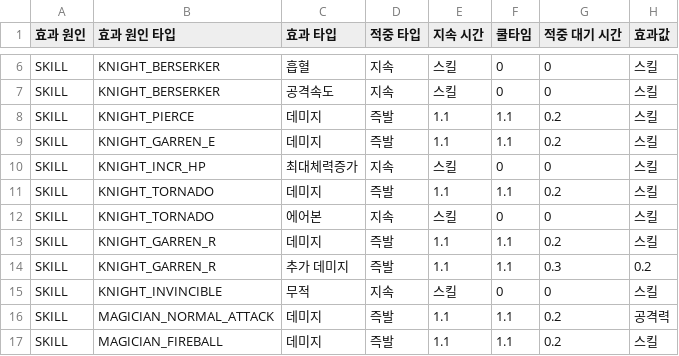
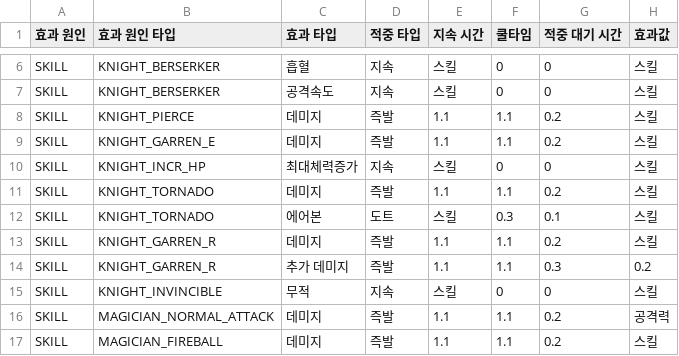
Before and after one commit to irmle/GOC_JavaServer, a CSV file: src/GameDataFiles/WholeEffectValueList.csv, drawn as a sheet; only a part is shown, gaps mark what is left out.

```diff
--- a/src/GameDataFiles/WholeEffectValueList.csv
+++ b/src/GameDataFiles/WholeEffectValueList.csv
@@ -11,3 +11,3 @@ SKILL,KNIGHT_INCR_HP,최대체력증가,지속,스킬,0,0,스킬
 SKILL,KNIGHT_TORNADO,데미지,즉발,1.1,1.1,0.2,스킬
-SKILL,KNIGHT_TORNADO,에어본,지속,스킬,0,0,스킬
+SKILL,KNIGHT_TORNADO,에어본,도트,스킬,0.3,0.1,스킬
 SKILL,KNIGHT_GARREN_R,데미지,즉발,1.1,1.1,0.2,스킬
```
Also changed, not shown: 3 other files.
